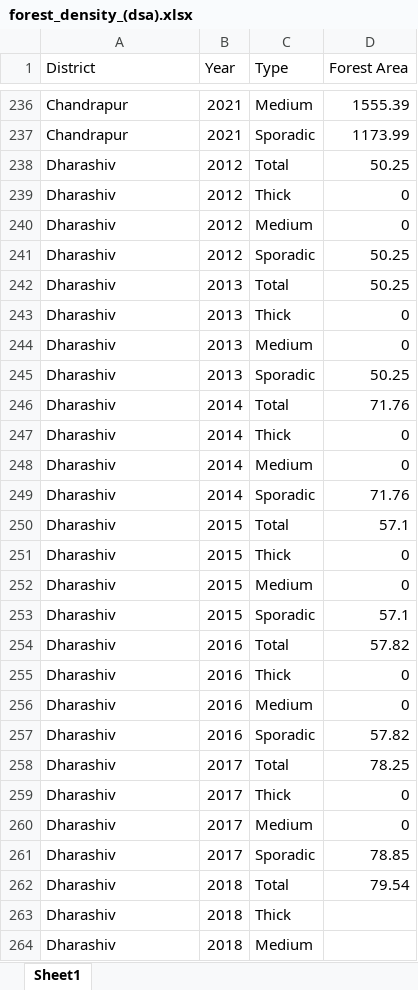
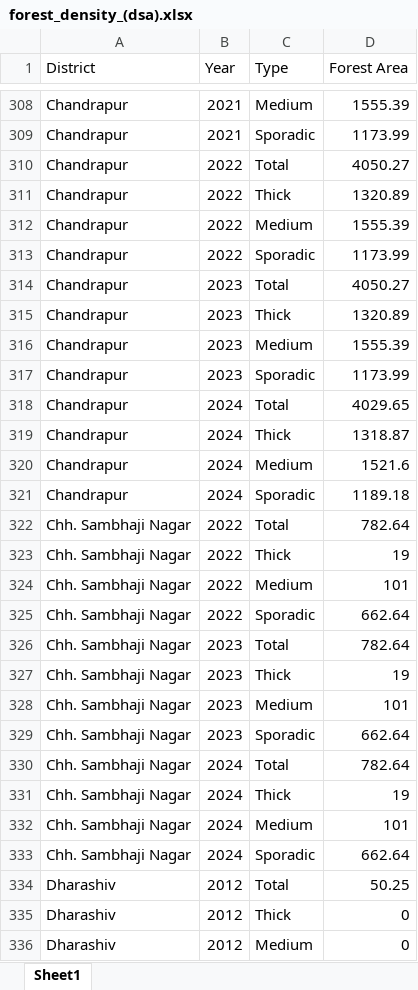
Before and after one commit to vaibhavnagargoje/Chronical, an Excel workbook: Environment/forest_density_(dsa).xlsx, sheet Sheet1, drawn as a sheet; only a part is shown, gaps mark what is left out; the shorter side is filled out with more unchanged rows; values as stored, in another font and other column widths than the file's, no cell formats; the diff covers the shown part only; the diff names each change by its address in the sheet, - before the commit and + after, or states it on an @@ line.

```diff
--- a/Environment/forest_density_(dsa).xlsx (sheet Sheet1)
+++ b/Environment/forest_density_(dsa).xlsx (sheet Sheet1)
+row 310: Chandrapur | 2022 | Total | 4050.27
+row 311: Chandrapur | 2022 | Thick | 1320.89
+row 312: Chandrapur | 2022 | Medium | 1555.39
+row 313: Chandrapur | 2022 | Sporadic | 1173.99
+row 314: Chandrapur | 2023 | Total | 4050.27
+row 315: Chandrapur | 2023 | Thick | 1320.89
+row 316: Chandrapur | 2023 | Medium | 1555.39
+row 317: Chandrapur | 2023 | Sporadic | 1173.99
+row 318: Chandrapur | 2024 | Total | 4029.65
+row 319: Chandrapur | 2024 | Thick | 1318.87
+row 320: Chandrapur | 2024 | Medium | 1521.6
+row 321: Chandrapur | 2024 | Sporadic | 1189.18
+row 322: Chh. Sambhaji Nagar | 2022 | Total | 782.64
+row 323: Chh. Sambhaji Nagar | 2022 | Thick | 19
+row 324: Chh. Sambhaji Nagar | 2022 | Medium | 101
+row 325: Chh. Sambhaji Nagar | 2022 | Sporadic | 662.64
+row 326: Chh. Sambhaji Nagar | 2023 | Total | 782.64
+row 327: Chh. Sambhaji Nagar | 2023 | Thick | 19
+row 328: Chh. Sambhaji Nagar | 2023 | Medium | 101
+row 329: Chh. Sambhaji Nagar | 2023 | Sporadic | 662.64
+row 330: Chh. Sambhaji Nagar | 2024 | Total | 782.64
+row 331: Chh. Sambhaji Nagar | 2024 | Thick | 19
+row 332: Chh. Sambhaji Nagar | 2024 | Medium | 101
+row 333: Chh. Sambhaji Nagar | 2024 | Sporadic | 662.64
```
Also changed, not shown: 392 added rows elsewhere in this sheet, cell formats, Environment/Original Data/environment reference sheet.xlsx, Environment/forest_area_(dsa).xlsx, 8 other files.
